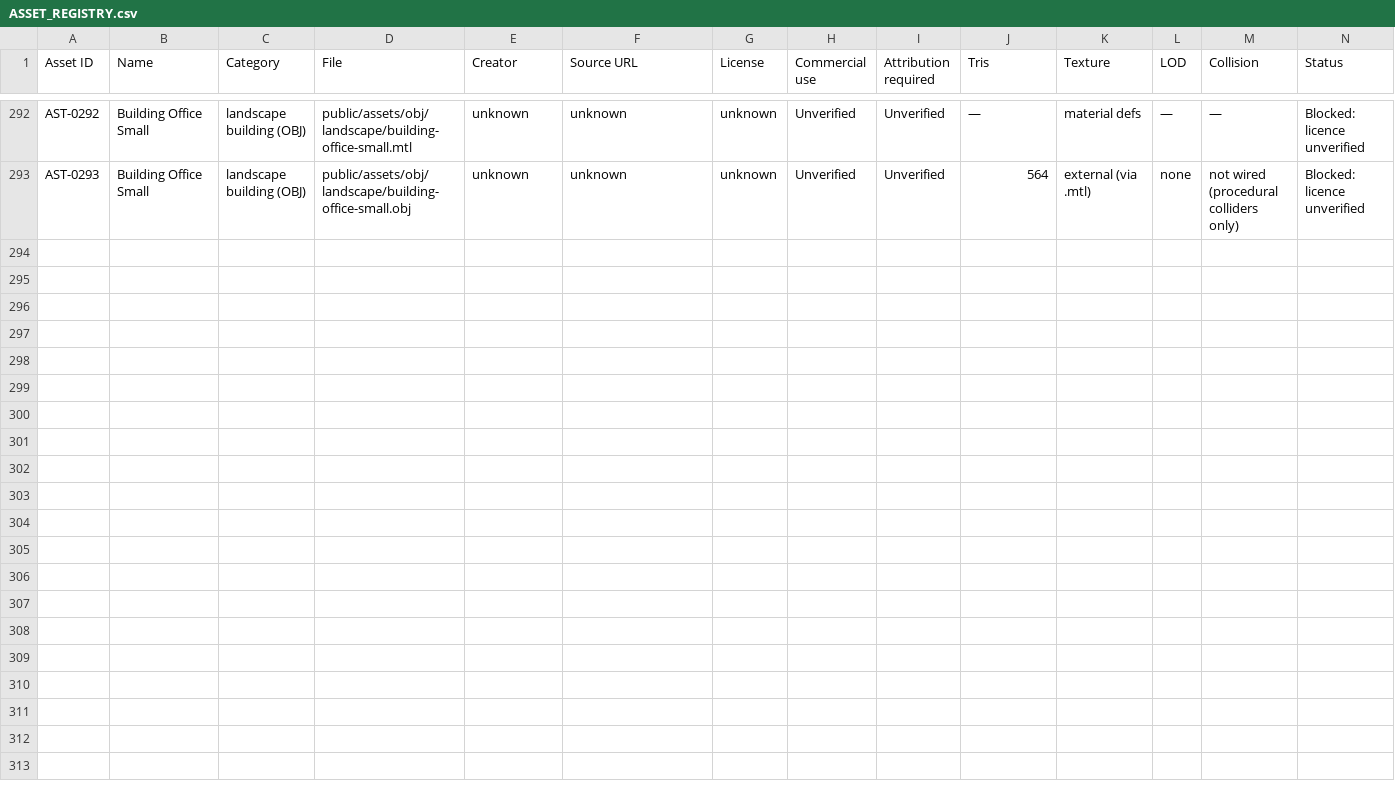
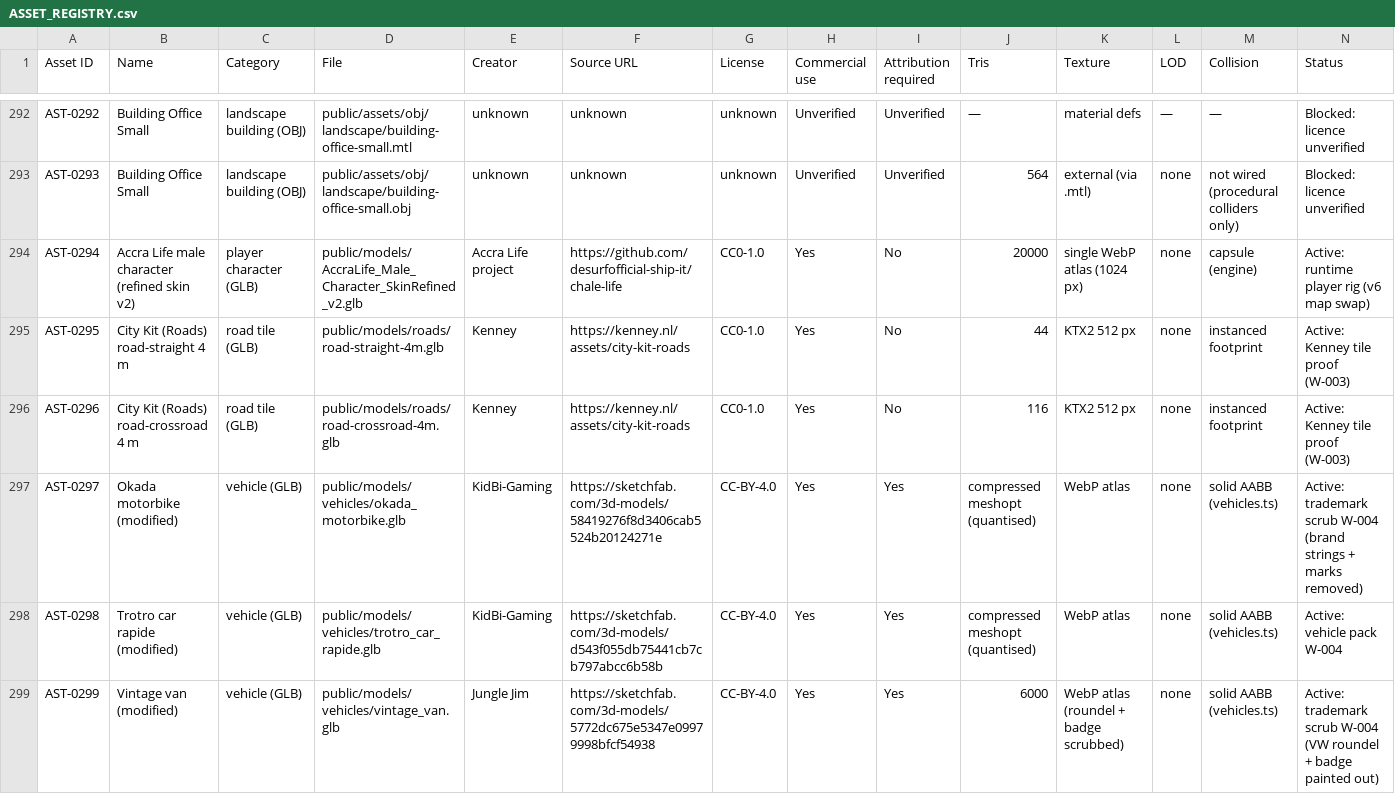
Before and after one commit to desurfofficial-ship-it/chale-life, a CSV file: docs/assets/ASSET_REGISTRY.csv, drawn as a sheet; only a part is shown, gaps mark what is left out; the diff names each change by its address in the sheet, - before the commit and + after, or states it on an @@ line.

Commit message:
feat(world,assets): W-006 — dress Daavi's plot on the v6 map: DAAVI WAAKYE sign, job-spot crate stack, step-2 bench; real READMEs + registry rows
The v6 map swap handed the reserved plot over bare: the kiosk board read
generic KIOSK, the job spot had no physical marker, and the hustle's
step-2 pointed at empty pavement. Restores the three art contracts the
old starter block carried, adapts them to the Accra plot, and replaces
the two E-001 stub READMEs with current contracts.

- Jamestown.tsx DaaviPlot: sign KIOSK -> DAAVI WAAKYE (W-002's rename,
  re-homed after the starter it was done on was deleted); crate + pan
  stack flush to the kiosk's east wall (G-008d item 8, the contract
  proximity.ts still names); set-down Bench 2.3 m north of DAAVI_BENCH,
  inside its 2.5 m zone, facing Daavi St. Dressing only — not in the
  captured collider set; both footprints satisfy the jobs.test clearance
  bars (1.6 m / 2.3 m >= 0.6 m) and stay clear of every robot corridor
  (z -2.0 yard walk, z -1.5 pavement run, job->bench line).
- src/world/README.md: was still describing the E-001 placeholder
  (60 x 60 bounds, 'replace in W-001') — now documents the v6 contract
  set: colliders.ts provenance + knee-band filter, locations.ts,
  zone-backed ids, plot layout table, invariants.
- docs/assets/README.md: was 'Created empty by Agent 2... replace this
  file' — now documents the three-ledger split (LICENSES.csv = runtime
  gate input, ASSET_REGISTRY.csv = audit history incl. the purged
  pre-S-001 tree, CREDITS.md), budgets, pipeline, brand policy.
- ASSET_REGISTRY.csv: +AST-0294..0299 — the six public/models GLBs
  (character, 2 Kenney tiles, 3 scrubbed vehicles) so the registry covers
  the runtime set, not just the purged 293-row history.
- Evidence: docs/assets/w006-{sign,counter,jobSpot,bench,plotWide}.png
  (390x844 ortho harness, AccraWorld, 371-381 draw calls, no page errors).

```diff
--- a/docs/assets/ASSET_REGISTRY.csv
+++ b/docs/assets/ASSET_REGISTRY.csv
+row 294: AST-0294 | Accra Life male character (refined skin v2) | player character (GLB) | public/models/AccraLife_Male_Character_SkinRefined_v2.glb | Accra Life project | https://github.com/desurfofficial-ship-it/chale-life | CC0-1.0 | Yes | No | 20000 | single WebP atlas (1024 px) | none | capsule (engine) | Active: runtime player rig (v6 map swap)
+row 295: AST-0295 | City Kit (Roads) road-straight 4 m | road tile (GLB) | public/models/roads/road-straight-4m.glb | Kenney | https://kenney.nl/assets/city-kit-roads | CC0-1.0 | Yes | No | 44 | KTX2 512 px | none | instanced footprint | Active: Kenney tile proof (W-003)
+row 296: AST-0296 | City Kit (Roads) road-crossroad 4 m | road tile (GLB) | public/models/roads/road-crossroad-4m.glb | Kenney | https://kenney.nl/assets/city-kit-roads | CC0-1.0 | Yes | No | 116 | KTX2 512 px | none | instanced footprint | Active: Kenney tile proof (W-003)
+row 297: AST-0297 | Okada motorbike (modified) | vehicle (GLB) | public/models/vehicles/okada_motorbike.glb | KidBi-Gaming | https://sketchfab.com/3d-models/58419276f8d3406cab5524b20124271e | CC-BY-4.0 | Yes | Yes | compressed meshopt (quantised) | WebP atlas | none | solid AABB (vehicles.ts) | Active: trademark scrub W-004 (brand strings + marks removed)
+row 298: AST-0298 | Trotro car rapide (modified) | vehicle (GLB) | public/models/vehicles/trotro_car_rapide.glb | KidBi-Gaming | https://sketchfab.com/3d-models/d543f055db75441cb7cb797abcc6b58b | CC-BY-4.0 | Yes | Yes | compressed meshopt (quantised) | WebP atlas | none | solid AABB (vehicles.ts) | Active: vehicle pack W-004
+row 299: AST-0299 | Vintage van (modified) | vehicle (GLB) | public/models/vehicles/vintage_van.glb | Jungle Jim | https://sketchfab.com/3d-models/5772dc675e5347e09979998bfcf54938 | CC-BY-4.0 | Yes | Yes | 6000 | WebP atlas (roundel + badge scrubbed) | none | solid AABB (vehicles.ts) | Active: trademark scrub W-004 (VW roundel + badge painted out)
```
Also changed, not shown: 8 other files.
